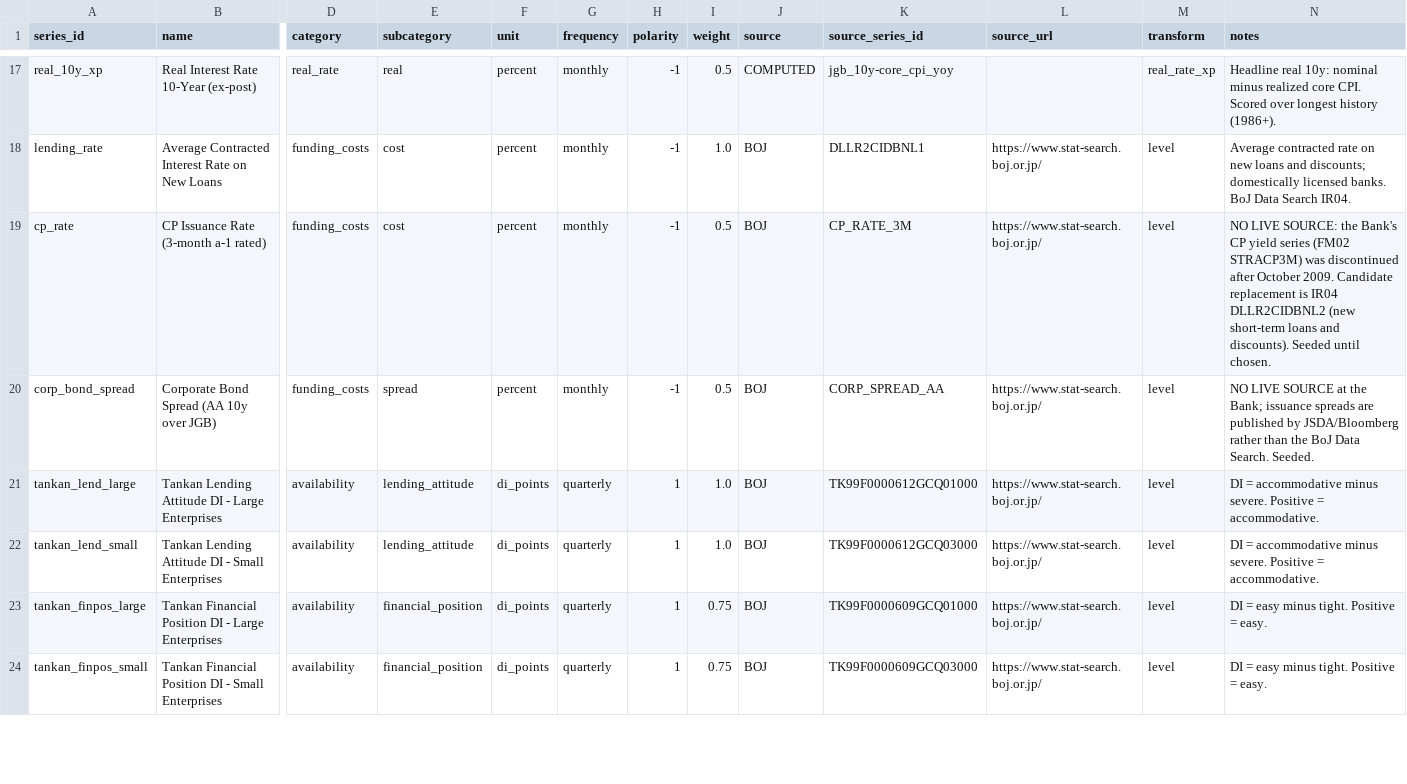
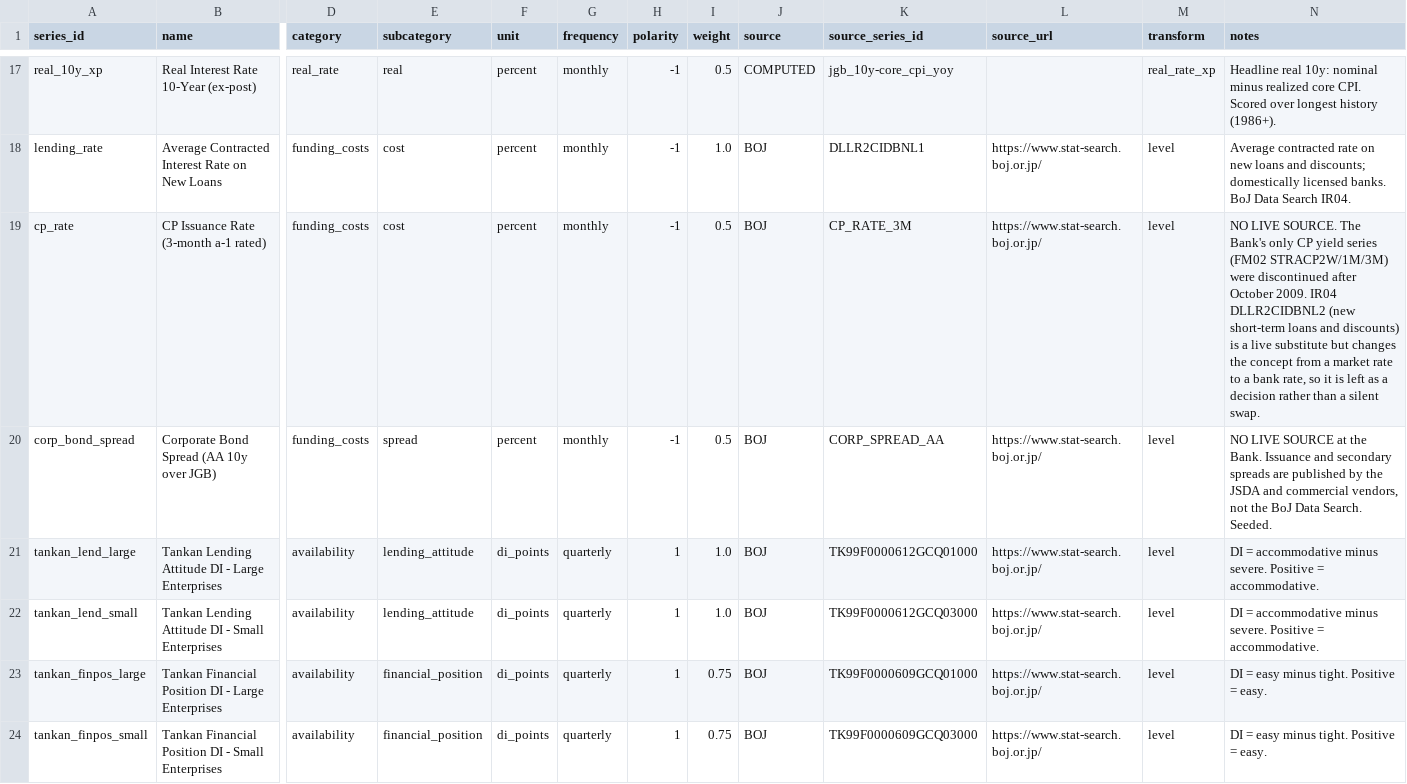
Before and after one commit to LY069/Japan-Financial-Condition-Tracker, a CSV file: data/series_catalog.csv, drawn as a sheet; only a part is shown, gaps mark what is left out; the diff covers the shown part only; the diff names each change by its address in the sheet, - before the commit and + after, or states it on an @@ line.

```diff
--- a/data/series_catalog.csv
+++ b/data/series_catalog.csv
-N19 (notes): NO LIVE SOURCE: the Bank's CP yield series (FM02 STRACP3M) was discontinued after October 2009. Candidate replacement is IR04 DLLR2CIDBNL2 (new short-term loans and discounts). Seeded until chosen.
+N19 (notes): NO LIVE SOURCE. The Bank's only CP yield series (FM02 STRACP2W/1M/3M) were discontinued after October 2009. IR04 DLLR2CIDBNL2 (new short-term loans and discounts) is a live substitute but changes the concept from a market rate to a bank rate, so it is left as a decision rather than a silent swap.
-N20 (notes): …at the Bank; issuance spreads are published by JSDA/Bloomberg rather than the BoJ…
+N20 (notes): …at the Bank. Issuance and secondary spreads are published by the JSDA and commercial vendors, not the BoJ…
```
Also changed, not shown: 4 edited cells elsewhere in this file, 8 other files.
